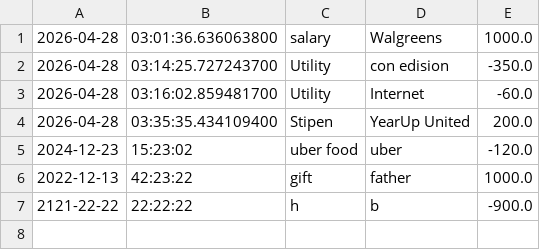
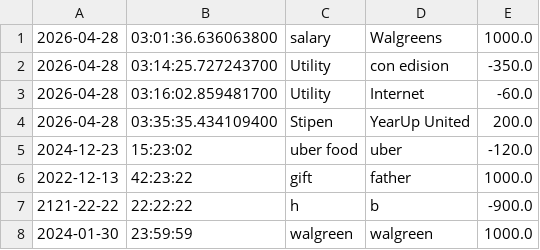
Before and after one commit to Shahaliomor/Capstone-1, a CSV file: src/main/resources/transactions.csv, drawn as a sheet.

```diff
--- a/src/main/resources/transactions.csv
+++ b/src/main/resources/transactions.csv
@@ -7 +7,2 @@
 2121-22-22|22:22:22|h|b|-900.0
+2024-01-30|23:59:59|walgreen|walgreen|1000.0
```
Also changed, not shown: 1 other file.
